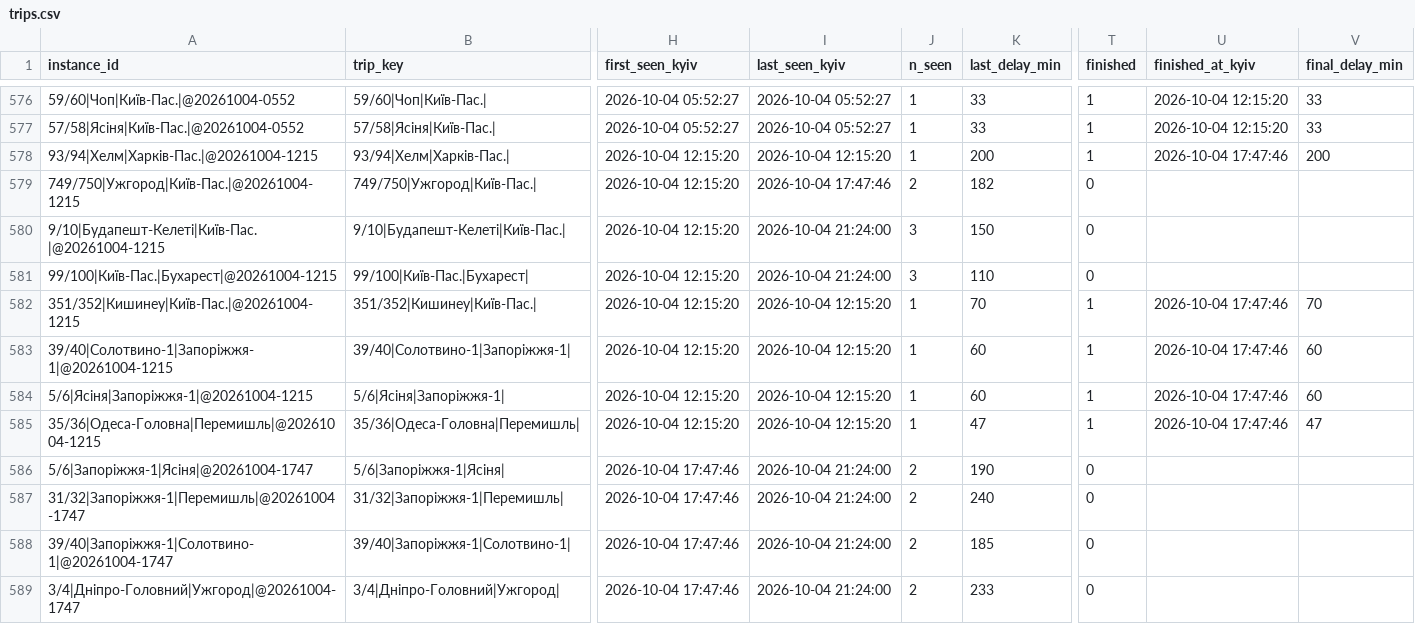
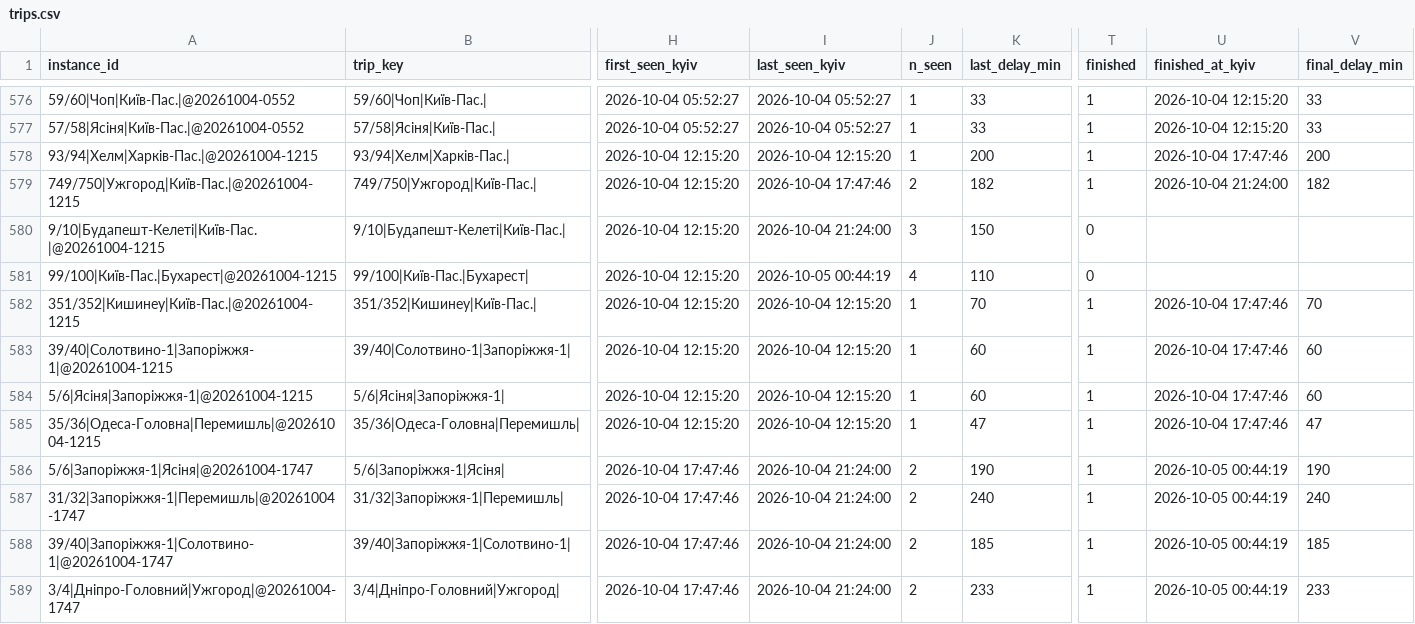
Before and after one commit to bratxja-cmd/trains, a CSV file: data/trips.csv, drawn as a sheet; only a part is shown, gaps mark what is left out; the diff covers the shown part only; the diff names each change by its address in the sheet, - before the commit and + after, or states it on an @@ line.

```diff
--- a/data/trips.csv
+++ b/data/trips.csv
-T579 (finished): 0
+T579 (finished): 1
-U579 (finished_at_kyiv): (empty)
+U579 (finished_at_kyiv): 2026-10-04 21:24:00
-V579 (final_delay_min): (empty)
+V579 (final_delay_min): 182
-I581 (last_seen_kyiv): 2026-10-04 21:24:00
+I581 (last_seen_kyiv): 2026-10-05 00:44:19
-J581 (n_seen): 3
+J581 (n_seen): 4
-T586:T589 (finished): 0
+T586:T589 (finished): 1
-U586:U589 (finished_at_kyiv): (empty)
+U586:U589 (finished_at_kyiv): 2026-10-05 00:44:19
-V586 (final_delay_min): (empty)
+V586 (final_delay_min): 190
-V587 (final_delay_min): (empty)
+V587 (final_delay_min): 240
-V588 (final_delay_min): (empty)
+V588 (final_delay_min): 185
-V589 (final_delay_min): (empty)
+V589 (final_delay_min): 233
```
Also changed, not shown: 6 added rows and 46 edited cells elsewhere in this file, data/run_log.csv, data/snapshots.csv, 3 other files.
